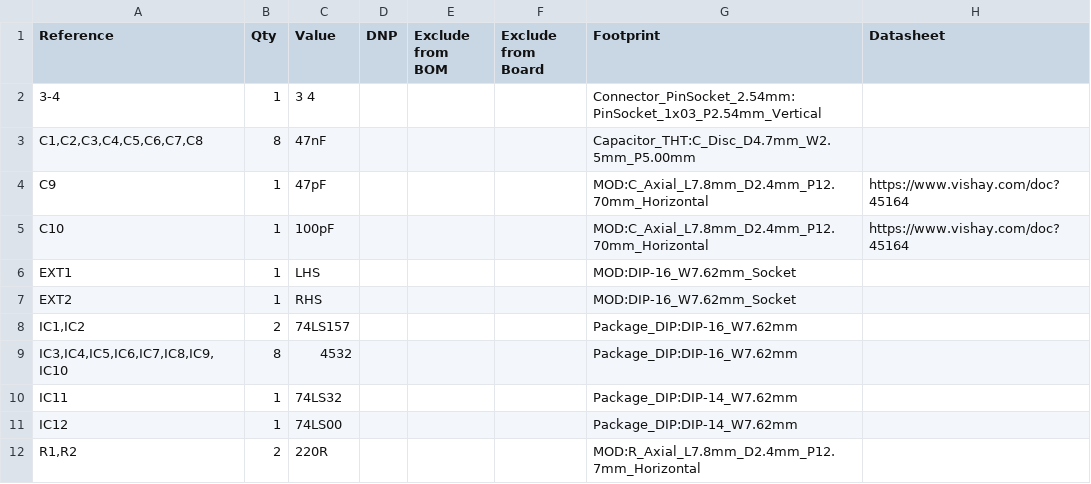
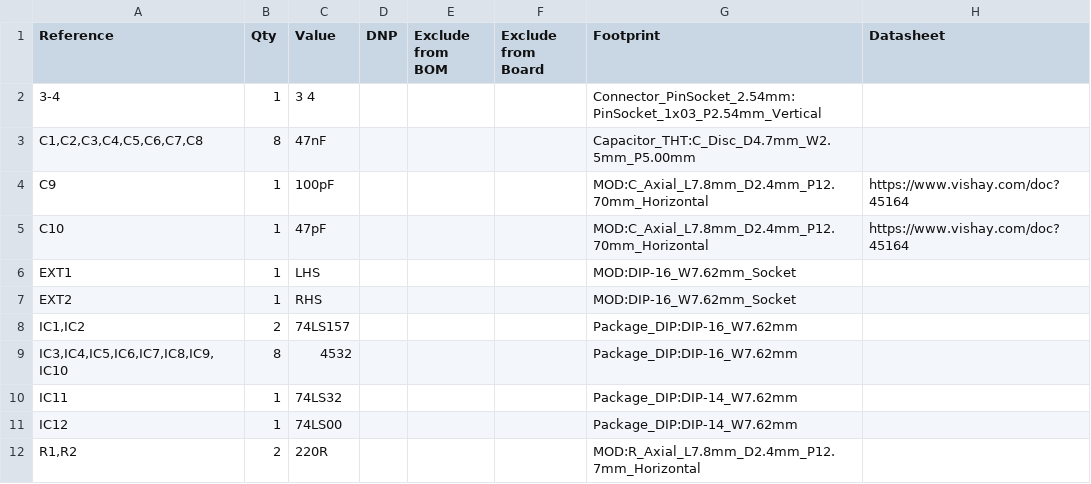
Before and after one commit to liveboxandy/ZX-Spectrum-Issue-1-32K-RAM-PCB, a CSV file: Issue1.csv, drawn as a sheet.

Commit message:
Correct  C9 & C10 Values
Correct  C9 & C10 Values

```diff
--- a/Issue1.csv
+++ b/Issue1.csv
@@ -3,4 +3,4 @@
 "C1,C2,C3,C4,C5,C6,C7,C8","8","47nF","","","","Capacitor_THT:C_Disc_D4.7mm_W2.5mm_P5.00mm",""
-"C9","1","47pF","","","","MOD:C_Axial_L7.8mm_D2.4mm_P12.70mm_Horizontal","https://www.vishay.com/doc?45164"
-"C10","1","100pF","","","","MOD:C_Axial_L7.8mm_D2.4mm_P12.70mm_Horizontal","https://www.vishay.com/doc?45164"
+"C9","1","100pF","","","","MOD:C_Axial_L7.8mm_D2.4mm_P12.70mm_Horizontal","https://www.vishay.com/doc?45164"
+"C10","1","47pF","","","","MOD:C_Axial_L7.8mm_D2.4mm_P12.70mm_Horizontal","https://www.vishay.com/doc?45164"
 "EXT1","1","LHS","","","","MOD:DIP-16_W7.62mm_Socket",""
```
Also changed, not shown: 25 other files.
